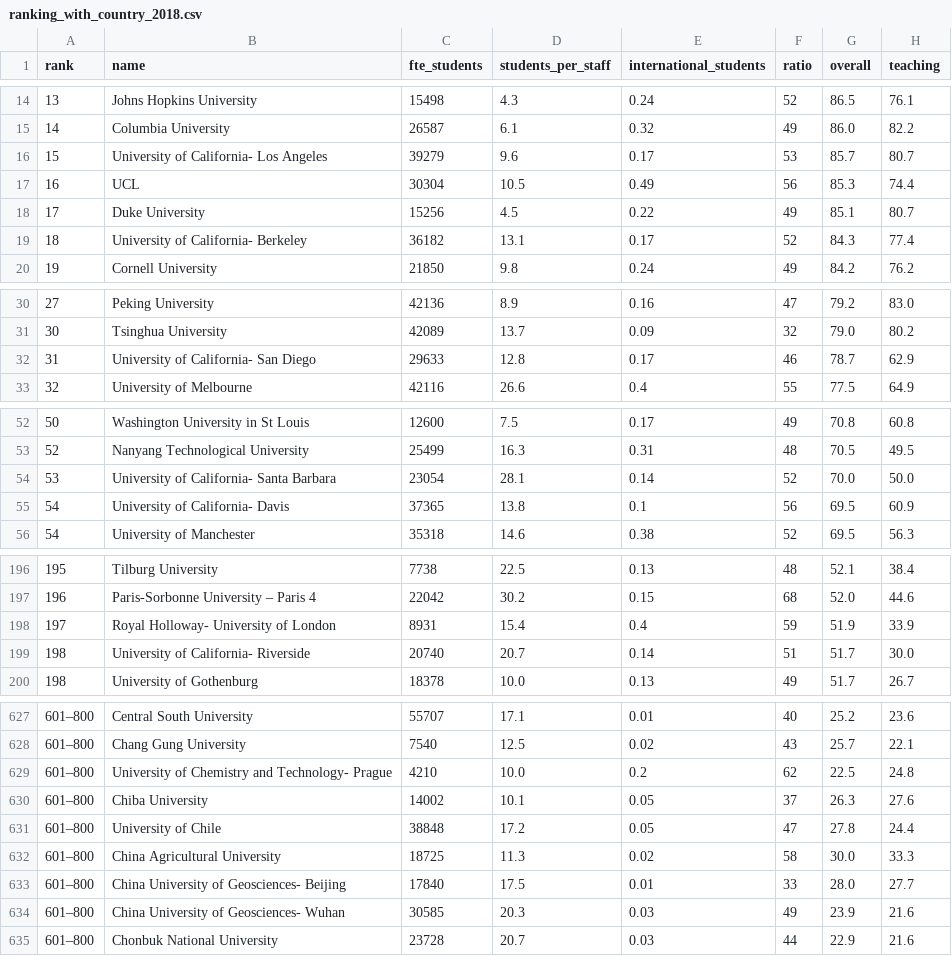
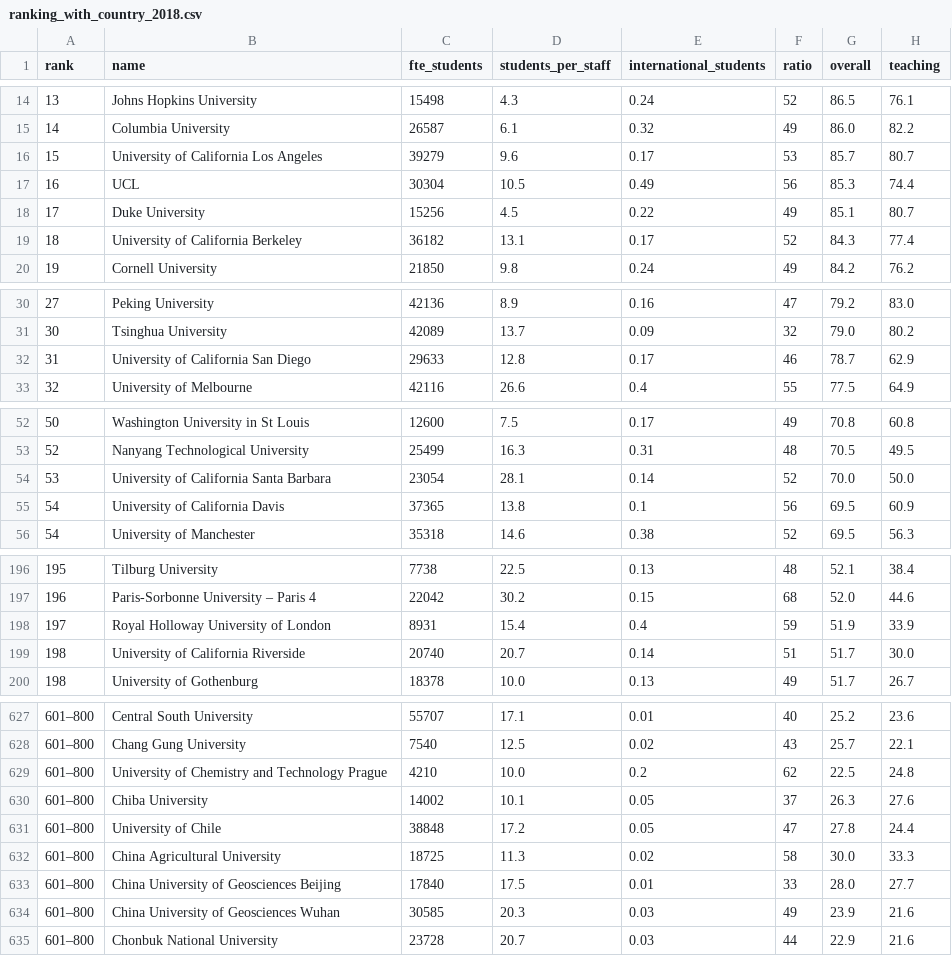
Before and after one commit to GuillyK/University-world-ranking-group-4, a CSV file: DATA/ranking_with_country_2018.csv, drawn as a sheet; only a part is shown, gaps mark what is left out; the diff covers the shown part only; the diff names each change by its address in the sheet, - before the commit and + after, or states it on an @@ line.

Commit message:
deleted most of the '-'

```diff
--- a/DATA/ranking_with_country_2018.csv
+++ b/DATA/ranking_with_country_2018.csv
-B16 (name): University of California- Los Angeles
+B16 (name): University of California Los Angeles
-B19 (name): University of California- Berkeley
+B19 (name): University of California Berkeley
-B32 (name): University of California- San Diego
+B32 (name): University of California San Diego
-B54 (name): University of California- Santa Barbara
+B54 (name): University of California Santa Barbara
-B55 (name): University of California- Davis
+B55 (name): University of California Davis
-B198 (name): Royal Holloway- University of London
+B198 (name): Royal Holloway University of London
-B199 (name): University of California- Riverside
+B199 (name): University of California Riverside
-B629 (name): …Chemistry and Technology- Prague
+B629 (name): …Chemistry and Technology Prague
-B633 (name): China University of Geosciences- Beijing
+B633 (name): China University of Geosciences Beijing
-B634 (name): China University of Geosciences- Wuhan
+B634 (name): China University of Geosciences Wuhan
```
Also changed, not shown: 24 edited cells elsewhere in this file.
